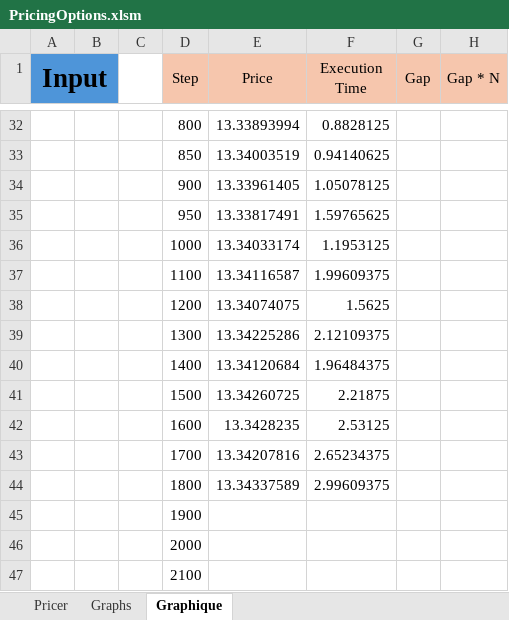
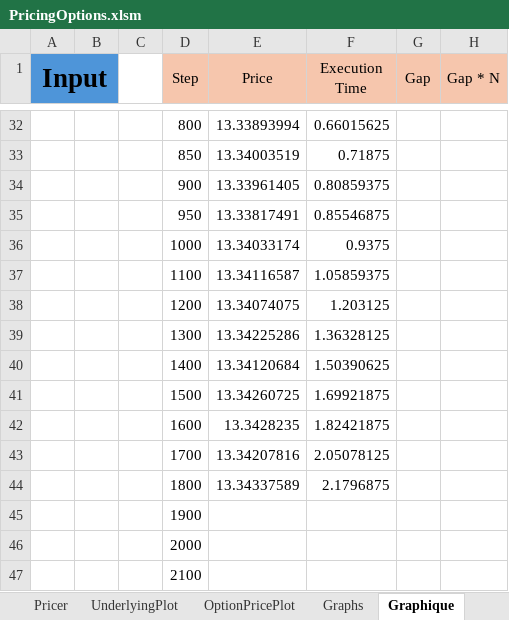
Before and after one commit to baptistedfr/Trinomial-Tree, an Excel workbook: PricingOptions.xlsm, sheet Graphique, drawn as a sheet; only a part is shown, gaps mark what is left out; values as stored, in another font and other column widths than the file's, no borders; conditional formats not drawn; the diff covers the shown part only; the diff names each change by its address in the sheet, - before the commit and + after, or states it on an @@ line.

```diff
--- a/PricingOptions.xlsm (sheet Graphique)
+++ b/PricingOptions.xlsm (sheet Graphique)
+sheet tab: UnderlyingPlot
+sheet tab: OptionPricePlot
-F32 (Execution Time): 0.8828125
+F32 (Execution Time): 0.66015625
-F33 (Execution Time): 0.94140625
+F33 (Execution Time): 0.71875
-F34 (Execution Time): 1.05078125
+F34 (Execution Time): 0.80859375
-F35 (Execution Time): 1.59765625
+F35 (Execution Time): 0.85546875
-F36 (Execution Time): 1.1953125
+F36 (Execution Time): 0.9375
-F37 (Execution Time): 1.99609375
+F37 (Execution Time): 1.05859375
-F38 (Execution Time): 1.5625
+F38 (Execution Time): 1.203125
-F39 (Execution Time): 2.12109375
+F39 (Execution Time): 1.36328125
-F40 (Execution Time): 1.96484375
+F40 (Execution Time): 1.50390625
-F41 (Execution Time): 2.21875
+F41 (Execution Time): 1.69921875
-F42 (Execution Time): 2.53125
+F42 (Execution Time): 1.82421875
-F43 (Execution Time): 2.65234375
+F43 (Execution Time): 2.05078125
-F44 (Execution Time): 2.99609375
+F44 (Execution Time): 2.1796875
```
Also changed, not shown: 26 edited cells elsewhere in this sheet, sheet Pricer, charts or pictures, 1 other file.
